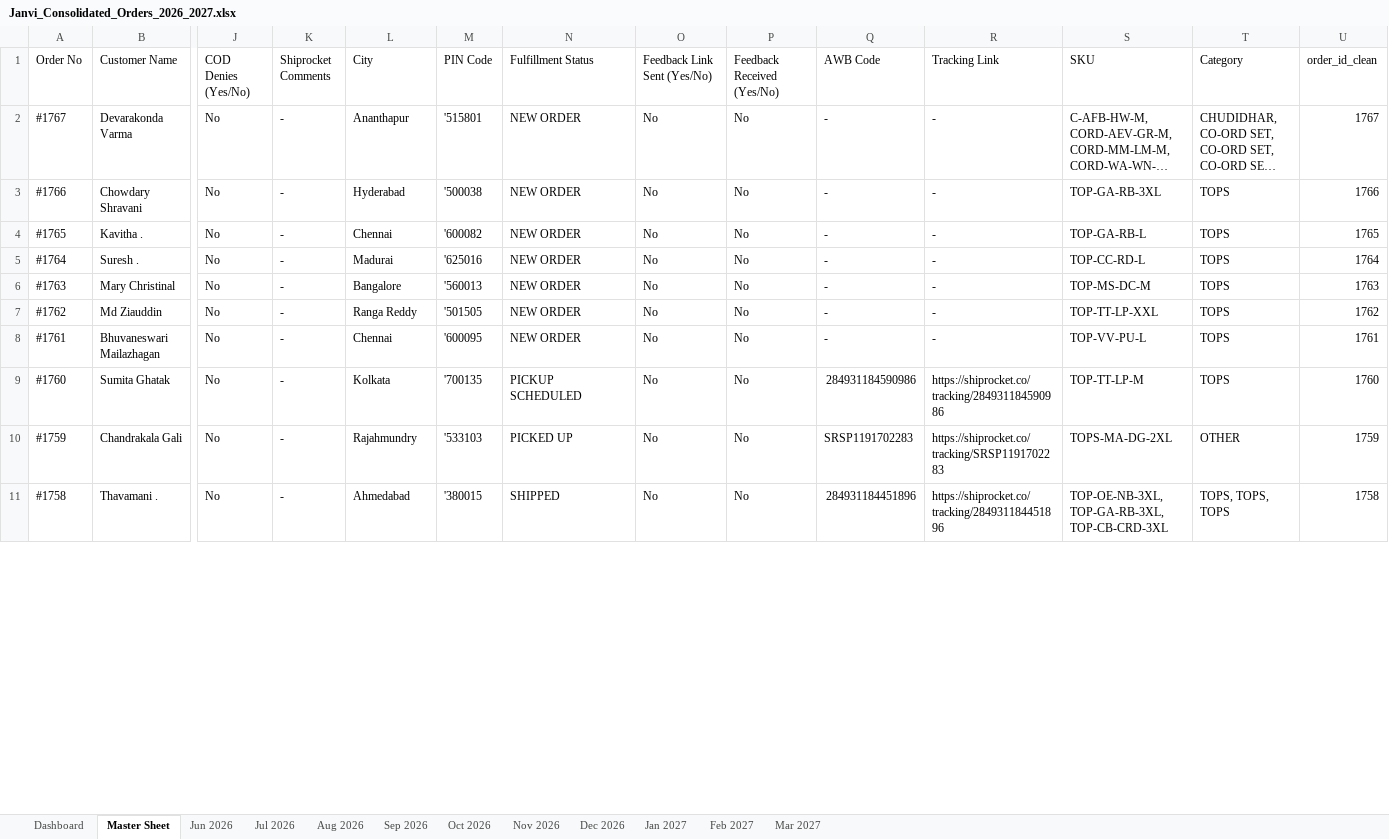
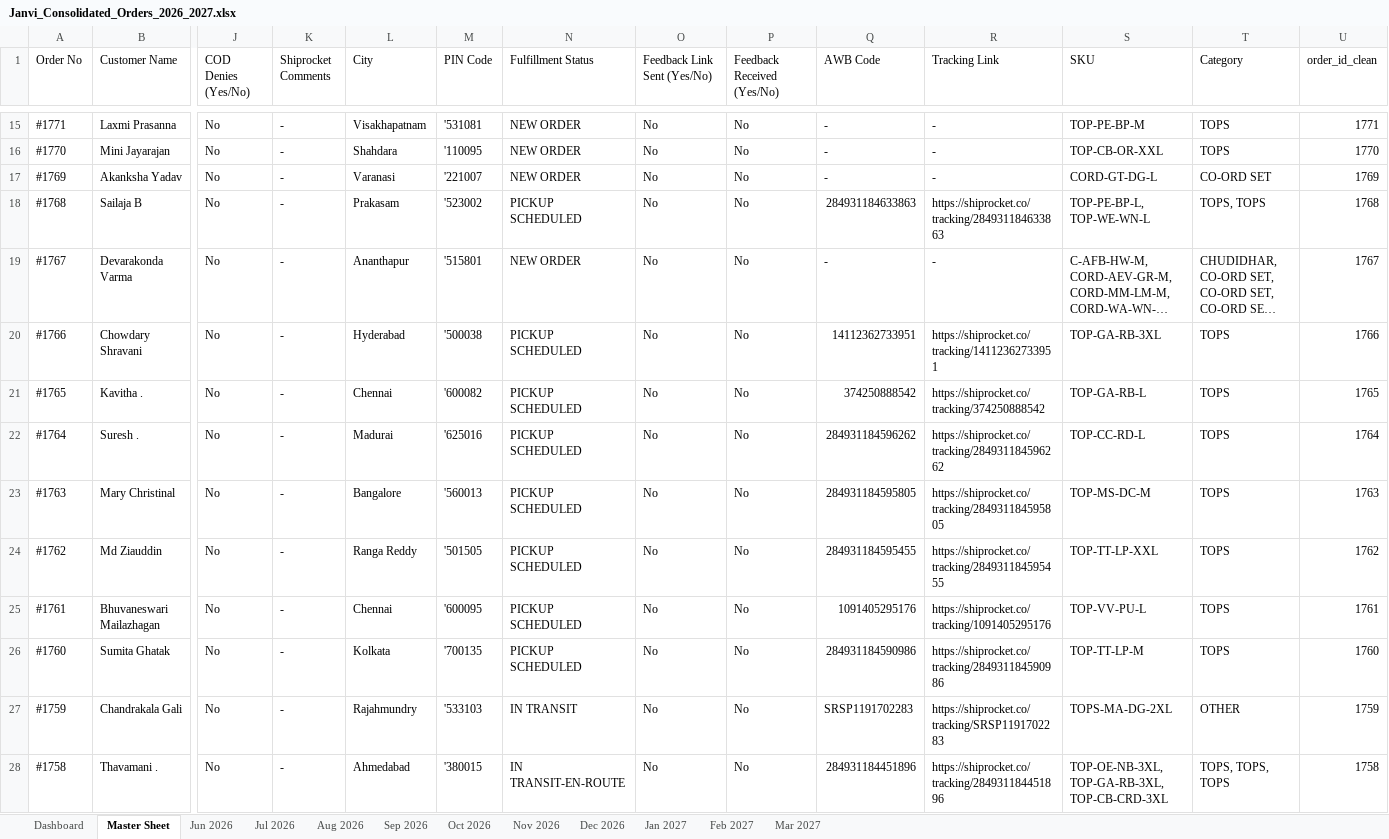
Before and after one commit to nrm-web/JANVI-AIKA-Website-Orders, an Excel workbook: Janvi_Consolidated_Orders_2026_2027.xlsx, sheet Master Sheet, drawn as a sheet; only a part is shown, gaps mark what is left out; long unchanged cells end in …; values as stored, in another font and other column widths than the file's, no cell formats; addresses are those after the commit; rows hold the shown columns only; the diff covers the shown part only; the diff names each change by its address in the sheet, - before the commit and + after, or states it on an @@ line.

Commit message:
Auto-update consolidated order data and 4see Magic Dashboard Master file

```diff
--- a/Janvi_Consolidated_Orders_2026_2027.xlsx (sheet Master Sheet)
+++ b/Janvi_Consolidated_Orders_2026_2027.xlsx (sheet Master Sheet)
+row 15: #1771 | Laxmi Prasanna | No | - | Visakhapatnam | '531081 | NEW ORDER | No | No | - | - | TOP-PE-BP-M | TOPS | 1771
+row 16: #1770 | Mini Jayarajan | No | - | Shahdara | '110095 | NEW ORDER | No | No | - | - | TOP-CB-OR-XXL | TOPS | 1770
+row 17: #1769 | Akanksha Yadav | No | - | Varanasi | '221007 | NEW ORDER | No | No | - | - | CORD-GT-DG-L | CO-ORD SET | 1769
+row 18: #1768 | Sailaja B | No | - | Prakasam | '523002 | PICKUP SCHEDULED | No | No | 284931184633863 | https://shiprocket.co/tracking/284931184633863 | TOP-PE-BP-L, TOP-WE-WN-L | TOPS, TOPS | 1768
-N20:N25 (Fulfillment Status): NEW ORDER
+N20:N25 (Fulfillment Status): PICKUP SCHEDULED
-Q20 (AWB Code): -
+Q20 (AWB Code): 14112362733951
-R20 (Tracking Link): -
+R20 (Tracking Link): https://shiprocket.co/tracking/14112362733951
-Q21 (AWB Code): -
+Q21 (AWB Code): 374250888542
-R21 (Tracking Link): -
+R21 (Tracking Link): https://shiprocket.co/tracking/374250888542
-Q22 (AWB Code): -
+Q22 (AWB Code): 284931184596262
-R22 (Tracking Link): -
+R22 (Tracking Link): https://shiprocket.co/tracking/284931184596262
-Q23 (AWB Code): -
+Q23 (AWB Code): 284931184595805
-R23 (Tracking Link): -
+R23 (Tracking Link): https://shiprocket.co/tracking/284931184595805
-Q24 (AWB Code): -
+Q24 (AWB Code): 284931184595455
-R24 (Tracking Link): -
+R24 (Tracking Link): https://shiprocket.co/tracking/284931184595455
-Q25 (AWB Code): -
+Q25 (AWB Code): 1091405295176
-R25 (Tracking Link): -
+R25 (Tracking Link): https://shiprocket.co/tracking/1091405295176
-N27 (Fulfillment Status): PICKED UP
+N27 (Fulfillment Status): IN TRANSIT
-N28 (Fulfillment Status): SHIPPED
+N28 (Fulfillment Status): IN TRANSIT-EN-ROUTE
```
Also changed, not shown: 13 added rows and 124 edited cells elsewhere in this sheet, sheet Oct 2026, sheet Sep 2026, sheet Dashboard, cell formats, Janvi_4see_Magic_Dashboard_Master.xlsx, 1 other file.
